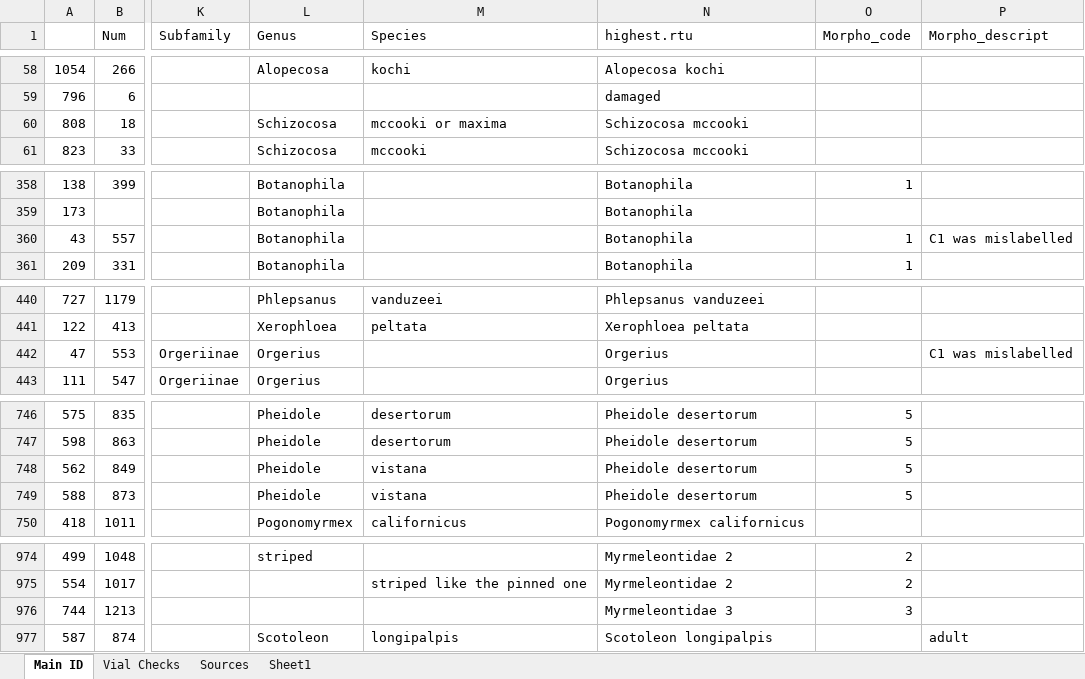
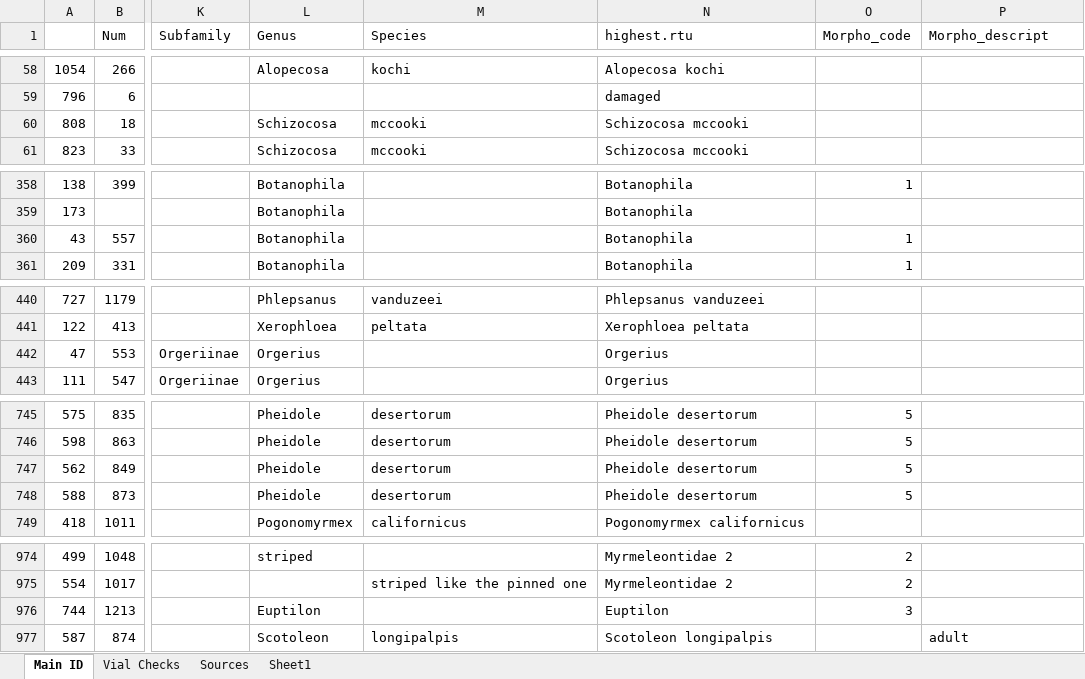
Before and after one commit to jennabraun/rdm.gradient, an Excel workbook: raw_data/arthropods.xlsx, sheet Main ID, drawn as a sheet; only a part is shown, gaps mark what is left out; values as stored, in another font and other column widths than the file's, no borders; addresses are those after the commit; the diff covers the shown part only; the diff names each change by its address in the sheet, - before the commit and + after, or states it on an @@ line.

```diff
--- a/raw_data/arthropods.xlsx (sheet Main ID)
+++ b/raw_data/arthropods.xlsx (sheet Main ID)
-M60 (Species): mccooki or maxima
+M60 (Species): mccooki
-P360 (Morpho_descript): C1 was mislabelled
+P360 (Morpho_descript): (empty)
-P442 (Morpho_descript): C1 was mislabelled
+P442 (Morpho_descript): (empty)
-M747:M748 (Species): vistana
+M747:M748 (Species): desertorum
-L976 (Genus): (empty)
+L976 (Genus): Euptilon
-N976 (highest.rtu): Myrmeleontidae 3
+N976 (highest.rtu): Euptilon
```
Also changed, not shown: 6 added rows, 6 removed rows, 5 moved rows, 35 edited cells and cell formats elsewhere in this sheet, 27 other files.
